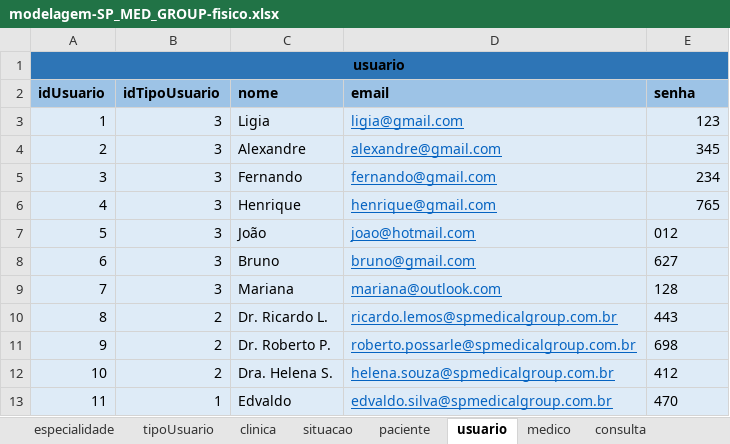
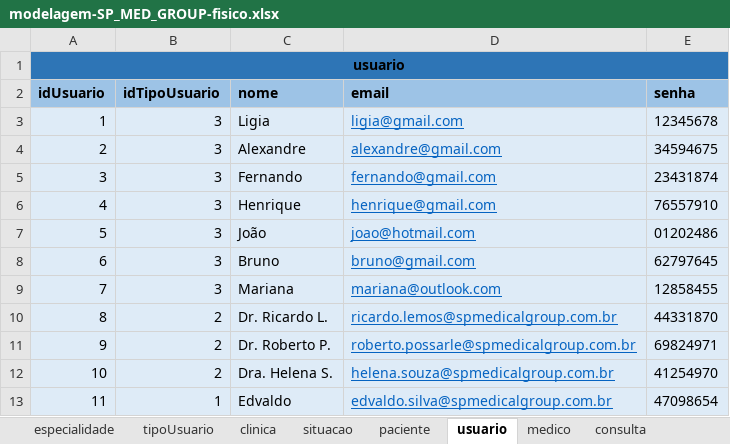
Before and after one commit to s-f22/SENAI_2, an Excel workbook: SP MEDICAL GROUP/sprint_1_BD/modelagens/modelagem-SP_MED_GROUP-fisico.xlsx, sheet usuario, drawn as a sheet; values as stored, in another font and other column widths than the file's, no borders; the diff names each change by its address in the sheet, - before the commit and + after, or states it on an @@ line.

```diff
--- a/SP MEDICAL GROUP/sprint_1_BD/modelagens/modelagem-SP_MED_GROUP-fisico.xlsx (sheet usuario)
+++ b/SP MEDICAL GROUP/sprint_1_BD/modelagens/modelagem-SP_MED_GROUP-fisico.xlsx (sheet usuario)
-E3 (senha): 123
+E3 (senha): 12345678
-E4 (senha): 345
+E4 (senha): 34594675
-E5 (senha): 234
+E5 (senha): 23431874
-E6 (senha): 765
+E6 (senha): 76557910
-E7 (senha): 012
+E7 (senha): 01202486
-E8 (senha): 627
+E8 (senha): 62797645
-E9 (senha): 128
+E9 (senha): 12858455
-E10 (senha): 443
+E10 (senha): 44331870
-E11 (senha): 698
+E11 (senha): 69824971
-E12 (senha): 412
+E12 (senha): 41254970
-E13 (senha): 470
+E13 (senha): 47098654
```
Also changed, not shown: sheet paciente, sheet clinica, 21 other files.
